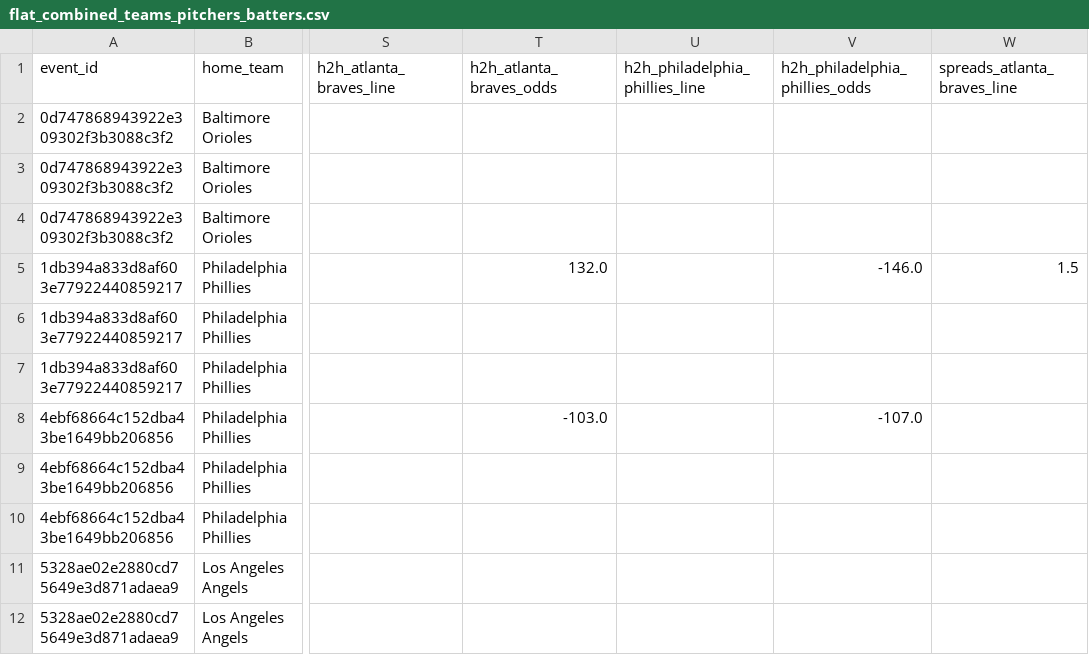
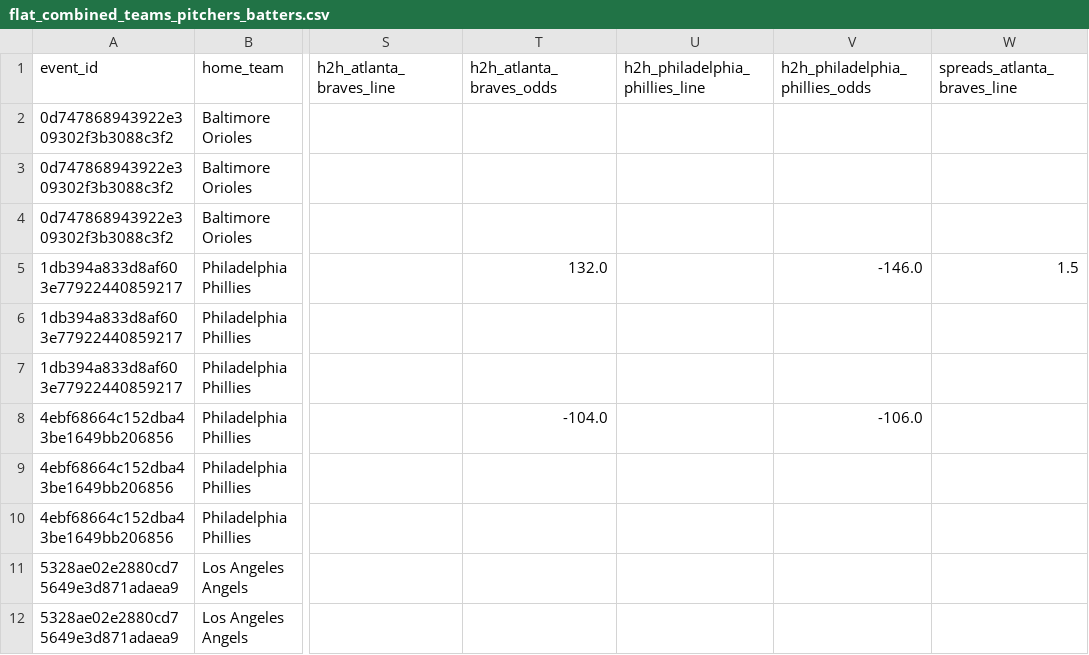
Before and after one commit to radgator13/odds-api-analyze, a CSV file: data/flat_combined_teams_pitchers_batters.csv, drawn as a sheet; only a part is shown, gaps mark what is left out; the diff names each change by its address in the sheet, - before the commit and + after, or states it on an @@ line.

```diff
--- a/data/flat_combined_teams_pitchers_batters.csv
+++ b/data/flat_combined_teams_pitchers_batters.csv
-T8 (h2h_atlanta_braves_odds): -103.0
+T8 (h2h_atlanta_braves_odds): -104.0
-V8 (h2h_philadelphia_phillies_odds): -107.0
+V8 (h2h_philadelphia_phillies_odds): -106.0
```
Also changed, not shown: data/betonline_pitcher_props.csv, data/betonline_team_lines.csv, 9 other files.
